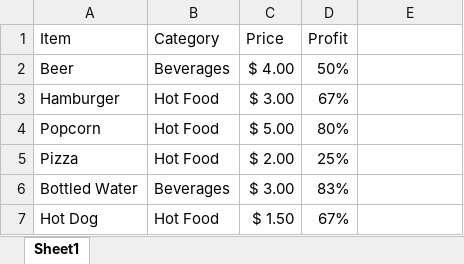
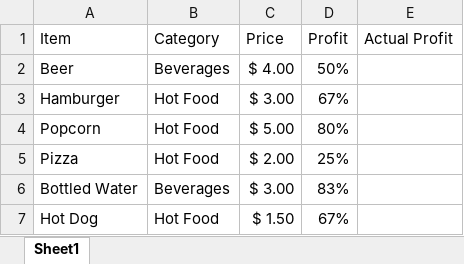
Before and after one commit to NathanielWroblewski/data-smart-book-exercises, an Excel workbook: exercise-01.xlsx, sheet Sheet1, drawn as a sheet; only a part is shown; values as stored, in another font and other column widths than the file's, no borders; the diff names each change by its address in the sheet, - before the commit and + after, or states it on an @@ line.

Commit message:
Calculate actual profit

```diff
--- a/exercise-01.xlsx (sheet Sheet1)
+++ b/exercise-01.xlsx (sheet Sheet1)
-E1: (empty)
+E1: Actual Profit
```
